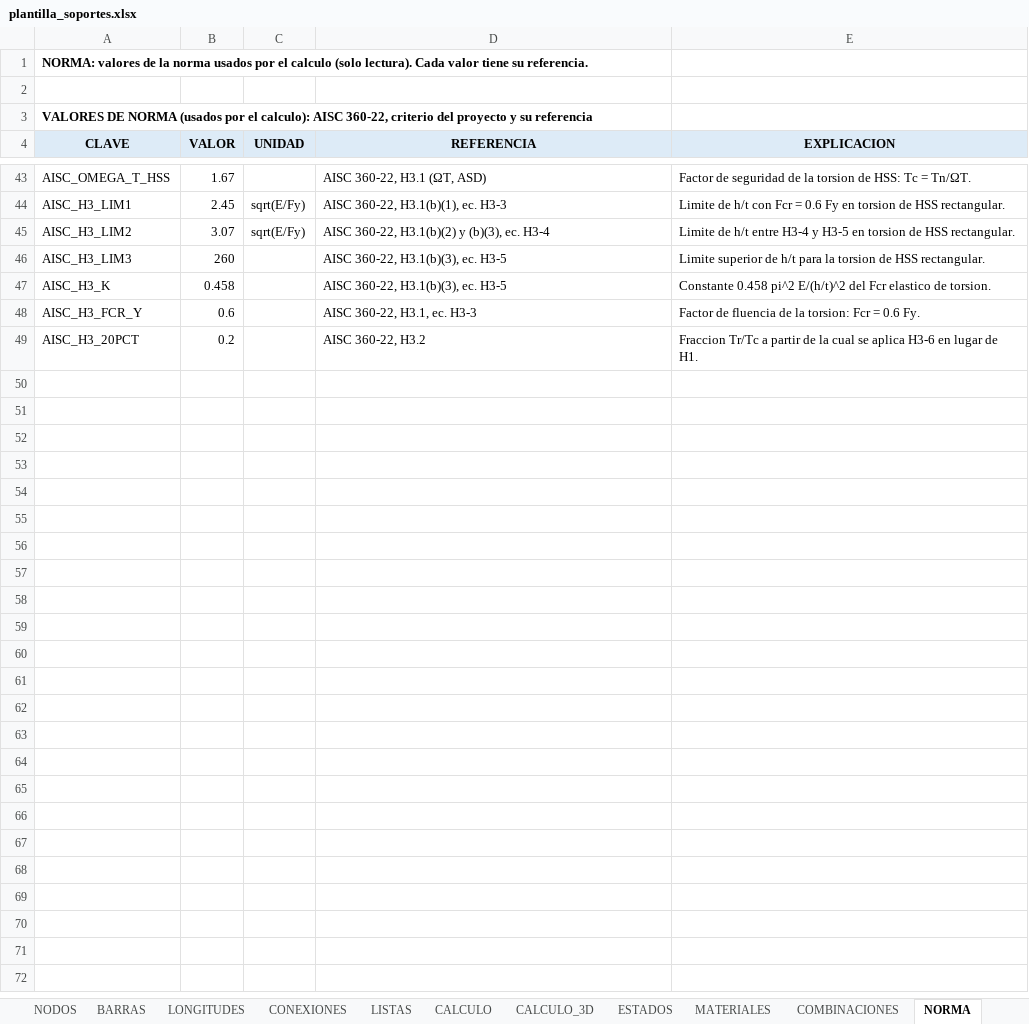
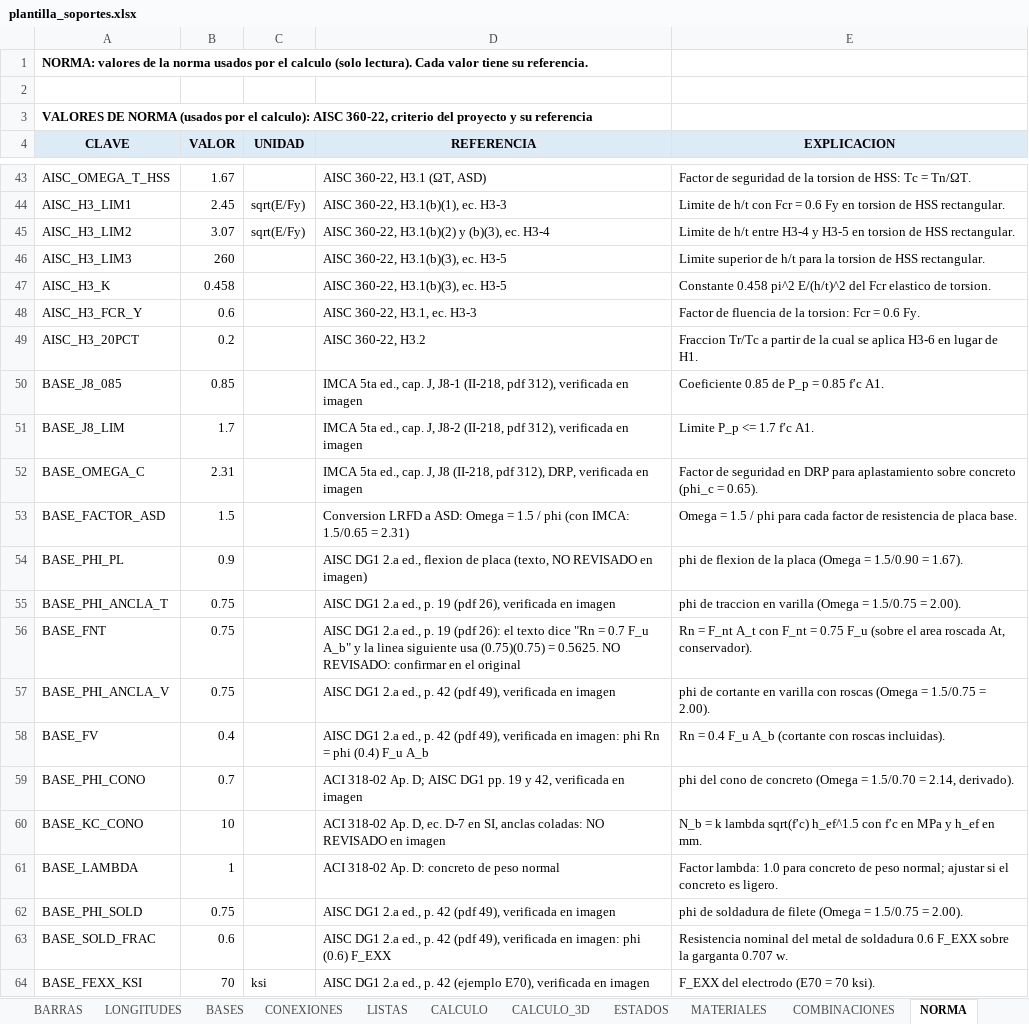
Before and after one commit to mrubilar84-ship-it/APLICACION-CARGAS-FLEXIBILIDAD-.S2K, an Excel workbook: plantilla_soportes.xlsx, sheet NORMA, drawn as a sheet; only a part is shown, gaps mark what is left out; values as stored, in another font and other column widths than the file's, no borders; the diff names each change by its address in the sheet, - before the commit and + after, or states it on an @@ line.

```diff
--- a/plantilla_soportes.xlsx (sheet NORMA)
+++ b/plantilla_soportes.xlsx (sheet NORMA)
+sheet tab: BASES
+row 50: BASE_J8_085 | 0.85 |  | IMCA 5ta ed., cap. J, J8-1 (II-218, pdf 312), verificada en imagen | Coeficiente 0.85 de P_p = 0.85 f′c A1.
+row 51: BASE_J8_LIM | 1.7 |  | IMCA 5ta ed., cap. J, J8-2 (II-218, pdf 312), verificada en imagen | Limite P_p <= 1.7 f′c A1.
+row 52: BASE_OMEGA_C | 2.31 |  | IMCA 5ta ed., cap. J, J8 (II-218, pdf 312), DRP, verificada en imagen | Factor de seguridad en DRP para aplastamiento sobre concreto (phi_c = 0.65).
+row 53: BASE_FACTOR_ASD | 1.5 |  | Conversion LRFD a ASD: Omega = 1.5 / phi (con IMCA: 1.5/0.65 = 2.31) | Omega = 1.5 / phi para cada factor de resistencia de placa base.
+row 54: BASE_PHI_PL | 0.9 |  | AISC DG1 2.a ed., flexion de placa (texto, NO REVISADO en imagen) | phi de flexion de la placa (Omega = 1.5/0.90 = 1.67).
+row 55: BASE_PHI_ANCLA_T | 0.75 |  | AISC DG1 2.a ed., p. 19 (pdf 26), verificada en imagen | phi de traccion en varilla (Omega = 1.5/0.75 = 2.00).
+row 56: BASE_FNT | 0.75 |  | AISC DG1 2.a ed., p. 19 (pdf 26): el texto dice "Rn = 0.7 F_u A_b" y la linea siguiente usa (0.75)(0.75) = 0.5625. NO REVISADO: confirmar en el original | Rn = F_nt A_t con F_nt = 0.75 F_u (sobre el area roscada At, conservador).
+row 57: BASE_PHI_ANCLA_V | 0.75 |  | AISC DG1 2.a ed., p. 42 (pdf 49), verificada en imagen | phi de cortante en varilla con roscas (Omega = 1.5/0.75 = 2.00).
+row 58: BASE_FV | 0.4 |  | AISC DG1 2.a ed., p. 42 (pdf 49), verificada en imagen: phi Rn = phi (0.4) F_u A_b | Rn = 0.4 F_u A_b (cortante con roscas incluidas).
+row 59: BASE_PHI_CONO | 0.7 |  | ACI 318-02 Ap. D; AISC DG1 pp. 19 y 42, verificada en imagen | phi del cono de concreto (Omega = 1.5/0.70 = 2.14, derivado).
+row 60: BASE_KC_CONO | 10 |  | ACI 318-02 Ap. D, ec. D-7 en SI, anclas coladas: NO REVISADO en imagen | N_b = k lambda sqrt(f′c) h_ef^1.5 con f′c en MPa y h_ef en mm.
+row 61: BASE_LAMBDA | 1 |  | ACI 318-02 Ap. D: concreto de peso normal | Factor lambda: 1.0 para concreto de peso normal; ajustar si el concreto es ligero.
+row 62: BASE_PHI_SOLD | 0.75 |  | AISC DG1 2.a ed., p. 42 (pdf 49), verificada en imagen | phi de soldadura de filete (Omega = 1.5/0.75 = 2.00).
+row 63: BASE_SOLD_FRAC | 0.6 |  | AISC DG1 2.a ed., p. 42 (pdf 49), verificada en imagen: phi (0.6) F_EXX | Resistencia nominal del metal de soldadura 0.6 F_EXX sobre la garganta 0.707 w.
+row 64: BASE_FEXX_KSI | 70 | ksi | AISC DG1 2.a ed., p. 42 (ejemplo E70), verificada en imagen | F_EXX del electrodo (E70 = 70 ksi).
```
Also changed, not shown: sheet INSTRUCCIONES, charts or pictures, 11 other files.
